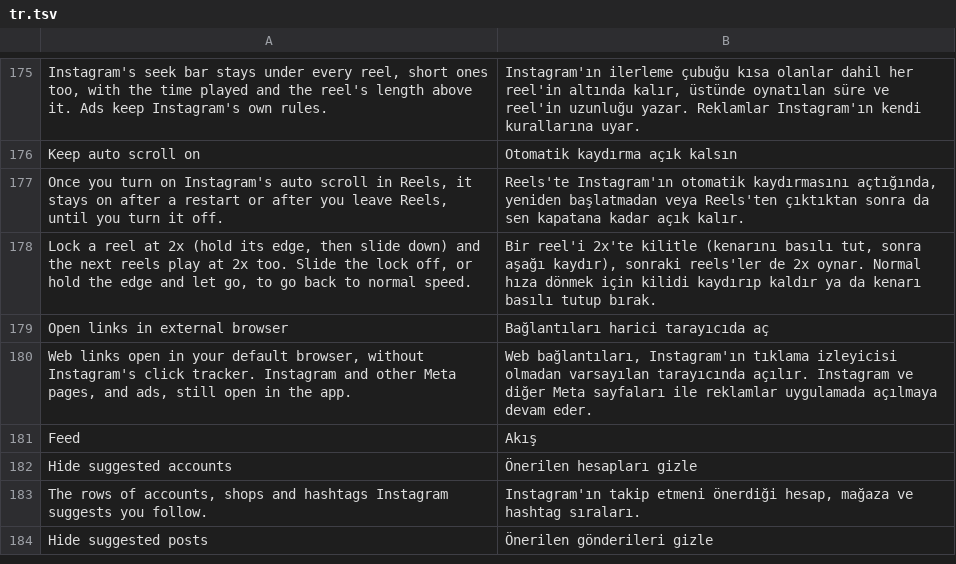
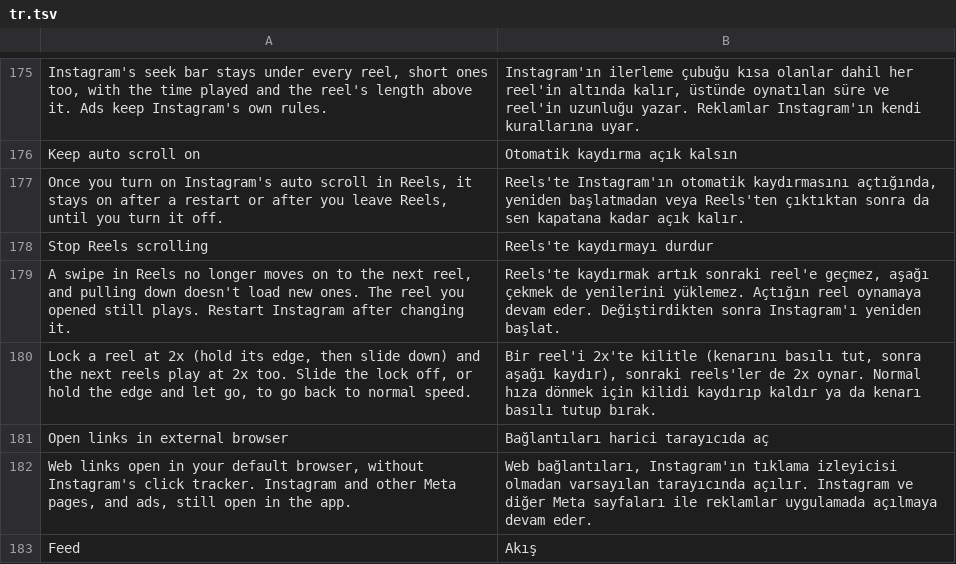
Before and after one commit to BlackGold8282/HushGram, a TSV file: extensions/shared/library/src/main/l10n/tr.tsv, drawn as a sheet; only a part is shown, gaps mark what is left out; the shorter side is filled out with more unchanged rows.

Commit message:
feat: stop a swipe in Reels from moving on to the next reel
The new patch, Stop Reels scrolling (off in Manager until picked, switch
under Reels, off to start, a change takes a restart), keeps the Reels
viewer on the reel you opened.

The Reels pager is the ViewPager2 field that ClipsViewPagerImpl's
enableScrolling switch reads, and ClipsViewerFragment.onViewCreated
stores it once, next to the pager's setup trace name. Right after that
store, ReelScrolling.pager remembers the pager and, on a 0, turns its
input off. ViewPager2.setUserInputEnabled hands every value to
ReelScrolling.userInput first, so whichever of Instagram's switches turns
a Reels pager's input back on, it stays off while the switch is on. Other
pagers are left alone. Both touch handlers of ClipsSwipeRefreshLayout,
the pull-down layout around the viewer, ask ReelScrolling.pull first and
let the touch go by on a 0, so a pull doesn't load fresh reels either.

Instagram's own auto scroll moves the pager itself, so it still moves on
when it's turned on. Everything is found before anything changes, and a
build that differs is refused by name.

Refs #1

```diff
--- a/extensions/shared/library/src/main/l10n/tr.tsv
+++ b/extensions/shared/library/src/main/l10n/tr.tsv
@@ -177,2 +177,4 @@ Keep auto scroll on	Otomatik kaydırma açık kalsın
 Once you turn on Instagram's auto scroll in Reels, it stays on after a restart or after you leave Reels, until you turn it off.	Reels'te Instagram'ın otomatik kaydırmasını açtığında, yeniden başlatmadan veya Reels'ten çıktıktan sonra da sen kapatana kadar açık kalır.
+Stop Reels scrolling	Reels'te kaydırmayı durdur
+A swipe in Reels no longer moves on to the next reel, and pulling down doesn't load new ones. The reel you opened still plays. Restart Instagram after changing it.	Reels'te kaydırmak artık sonraki reel'e geçmez, aşağı çekmek de yenilerini yüklemez. Açtığın reel oynamaya devam eder. Değiştirdikten sonra Instagram'ı yeniden başlat.
 Lock a reel at 2x (hold its edge, then slide down) and the next reels play at 2x too. Slide the lock off, or hold the edge and let go, to go back to normal speed.	Bir reel'i 2x'te kilitle (kenarını basılı tut, sonra aşağı kaydır), sonraki reels'ler de 2x oynar. Normal hıza dönmek için kilidi kaydırıp kaldır ya da kenarı basılı tutup bırak.
```
Also changed, not shown: extensions/shared/library/src/main/l10n/de.tsv, extensions/shared/library/src/main/l10n/es.tsv, 18 other files.
